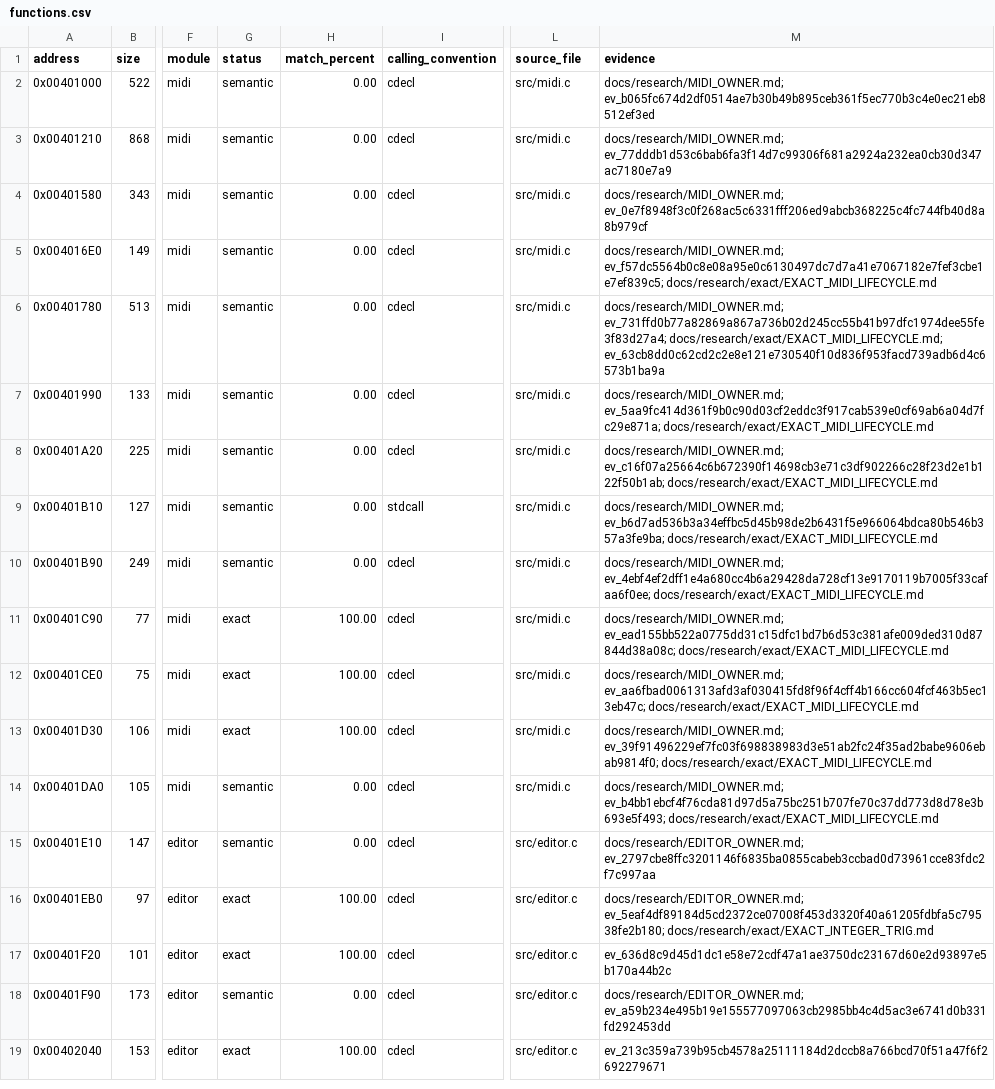
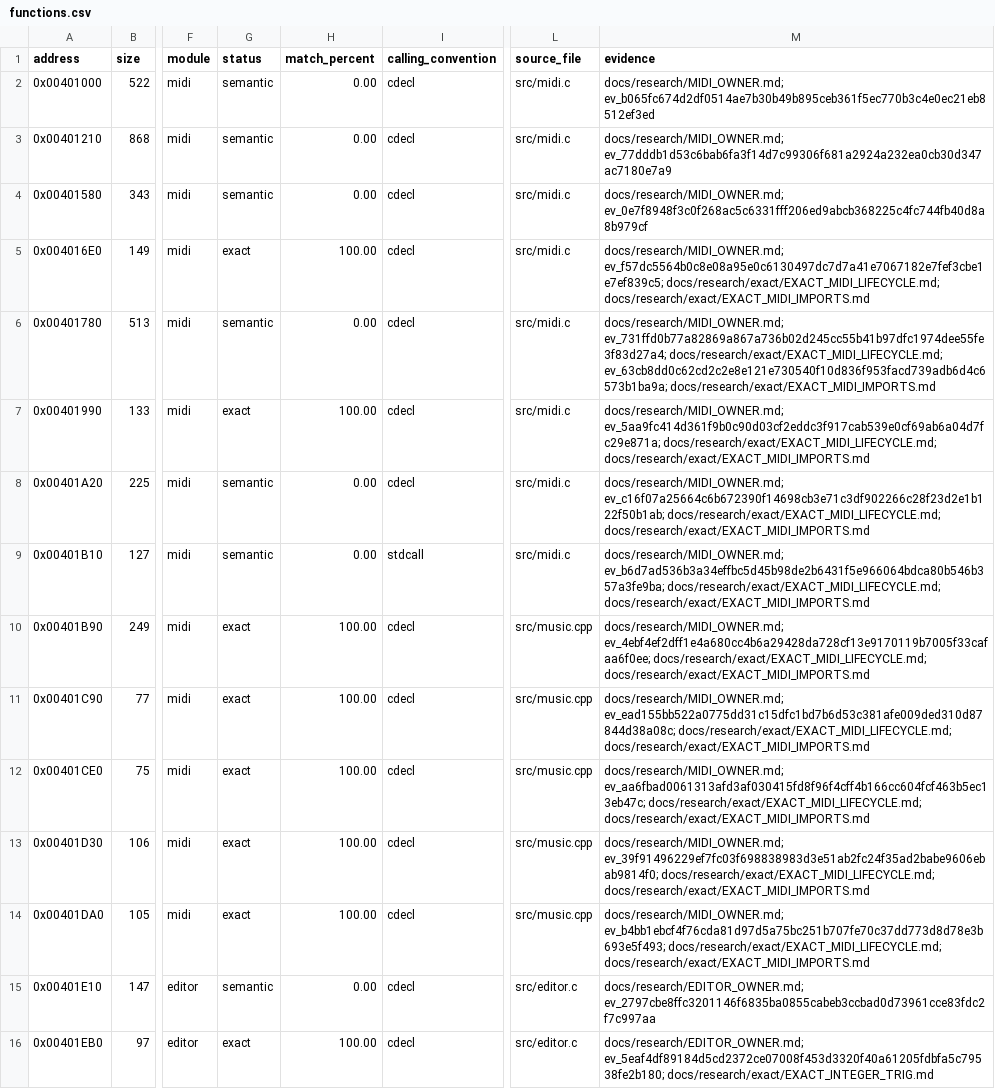
Before and after one commit to N0zoM1z0/dx-ball, a CSV file: config/functions.csv, drawn as a sheet; only a part is shown, gaps mark what is left out; the shorter side is filled out with more unchanged rows; the diff names each change by its address in the sheet, - before the commit and + after, or states it on an @@ line.

```diff
--- a/config/functions.csv
+++ b/config/functions.csv
-G5 (status): semantic
+G5 (status): exact
-H5 (match_percent): 0.00
+H5 (match_percent): 100.00
-M5 (evidence): docs/research/MIDI_OWNER.md; ev_f57dc5564b0c8e08a95e0c6130497dc7d7a41e7067182e7fef3cbe1e7ef839c5; docs/research/exact/EXACT_MIDI_LIFECYCLE.md
+M5 (evidence): docs/research/MIDI_OWNER.md; ev_f57dc5564b0c8e08a95e0c6130497dc7d7a41e7067182e7fef3cbe1e7ef839c5; docs/research/exact/EXACT_MIDI_LIFECYCLE.md; docs/research/exact/EXACT_MIDI_IMPORTS.md
-M6 (evidence): …ev_731ffd0b77a82869a867a736b02d245cc55b41b97dfc1974dee55fe3f83d27a4; docs/research/exact/EXACT_MIDI_LIFECYCLE.md; ev_63cb8dd0c62cd2c2e8e121e730540f10d836f953facd739adb6d4c6573b1ba9a
+M6 (evidence): …ev_731ffd0b77a82869a867a736b02d245cc55b41b97dfc1974dee55fe3f83d27a4; docs/research/exact/EXACT_MIDI_LIFECYCLE.md; ev_63cb8dd0c62cd2c2e8e121e730540f10d836f953facd739adb6d4c6573b1ba9a; docs/research/exact/EXACT_MIDI_IMPORTS.md
-G7 (status): semantic
+G7 (status): exact
-H7 (match_percent): 0.00
+H7 (match_percent): 100.00
-M7 (evidence): docs/research/MIDI_OWNER.md; ev_5aa9fc414d361f9b0c90d03cf2eddc3f917cab539e0cf69ab6a04d7fc29e871a; docs/research/exact/EXACT_MIDI_LIFECYCLE.md
+M7 (evidence): docs/research/MIDI_OWNER.md; ev_5aa9fc414d361f9b0c90d03cf2eddc3f917cab539e0cf69ab6a04d7fc29e871a; docs/research/exact/EXACT_MIDI_LIFECYCLE.md; docs/research/exact/EXACT_MIDI_IMPORTS.md
-M8 (evidence): docs/research/MIDI_OWNER.md; ev_c16f07a25664c6b672390f14698cb3e71c3df902266c28f23d2e1b122f50b1ab; docs/research/exact/EXACT_MIDI_LIFECYCLE.md
+M8 (evidence): docs/research/MIDI_OWNER.md; ev_c16f07a25664c6b672390f14698cb3e71c3df902266c28f23d2e1b122f50b1ab; docs/research/exact/EXACT_MIDI_LIFECYCLE.md; docs/research/exact/EXACT_MIDI_IMPORTS.md
-M9 (evidence): docs/research/MIDI_OWNER.md; ev_b6d7ad536b3a34effbc5d45b98de2b6431f5e966064bdca80b546b357a3fe9ba; docs/research/exact/EXACT_MIDI_LIFECYCLE.md
+M9 (evidence): docs/research/MIDI_OWNER.md; ev_b6d7ad536b3a34effbc5d45b98de2b6431f5e966064bdca80b546b357a3fe9ba; docs/research/exact/EXACT_MIDI_LIFECYCLE.md; docs/research/exact/EXACT_MIDI_IMPORTS.md
-G10 (status): semantic
+G10 (status): exact
-H10 (match_percent): 0.00
+H10 (match_percent): 100.00
-L10:L14 (source_file): src/midi.c
+L10:L14 (source_file): src/music.cpp
-M10 (evidence): docs/research/MIDI_OWNER.md; ev_4ebf4ef2dff1e4a680cc4b6a29428da728cf13e9170119b7005f33cafaa6f0ee; docs/research/exact/EXACT_MIDI_LIFECYCLE.md
+M10 (evidence): docs/research/MIDI_OWNER.md; ev_4ebf4ef2dff1e4a680cc4b6a29428da728cf13e9170119b7005f33cafaa6f0ee; docs/research/exact/EXACT_MIDI_LIFECYCLE.md; docs/research/exact/EXACT_MIDI_IMPORTS.md
-M11 (evidence): docs/research/MIDI_OWNER.md; ev_ead155bb522a0775dd31c15dfc1bd7b6d53c381afe009ded310d87844d38a08c; docs/research/exact/EXACT_MIDI_LIFECYCLE.md
+M11 (evidence): docs/research/MIDI_OWNER.md; ev_ead155bb522a0775dd31c15dfc1bd7b6d53c381afe009ded310d87844d38a08c; docs/research/exact/EXACT_MIDI_LIFECYCLE.md; docs/research/exact/EXACT_MIDI_IMPORTS.md
-M12 (evidence): docs/research/MIDI_OWNER.md; ev_aa6fbad0061313afd3af030415fd8f96f4cff4b166cc604fcf463b5ec13eb47c; docs/research/exact/EXACT_MIDI_LIFECYCLE.md
+M12 (evidence): docs/research/MIDI_OWNER.md; ev_aa6fbad0061313afd3af030415fd8f96f4cff4b166cc604fcf463b5ec13eb47c; docs/research/exact/EXACT_MIDI_LIFECYCLE.md; docs/research/exact/EXACT_MIDI_IMPORTS.md
-M13 (evidence): docs/research/MIDI_OWNER.md; ev_39f91496229ef7fc03f698838983d3e51ab2fc24f35ad2babe9606ebab9814f0; docs/research/exact/EXACT_MIDI_LIFECYCLE.md
+M13 (evidence): docs/research/MIDI_OWNER.md; ev_39f91496229ef7fc03f698838983d3e51ab2fc24f35ad2babe9606ebab9814f0; docs/research/exact/EXACT_MIDI_LIFECYCLE.md; docs/research/exact/EXACT_MIDI_IMPORTS.md
-G14 (status): semantic
+G14 (status): exact
-H14 (match_percent): 0.00
+H14 (match_percent): 100.00
-M14 (evidence): docs/research/MIDI_OWNER.md; ev_b4bb1ebcf4f76cda81d97d5a75bc251b707fe70c37dd773d8d78e3b693e5f493; docs/research/exact/EXACT_MIDI_LIFECYCLE.md
+M14 (evidence): docs/research/MIDI_OWNER.md; ev_b4bb1ebcf4f76cda81d97d5a75bc251b707fe70c37dd773d8d78e3b693e5f493; docs/research/exact/EXACT_MIDI_LIFECYCLE.md; docs/research/exact/EXACT_MIDI_IMPORTS.md
```
Also changed, not shown: config/implemented.csv, config/matches.csv, 17 other files.
